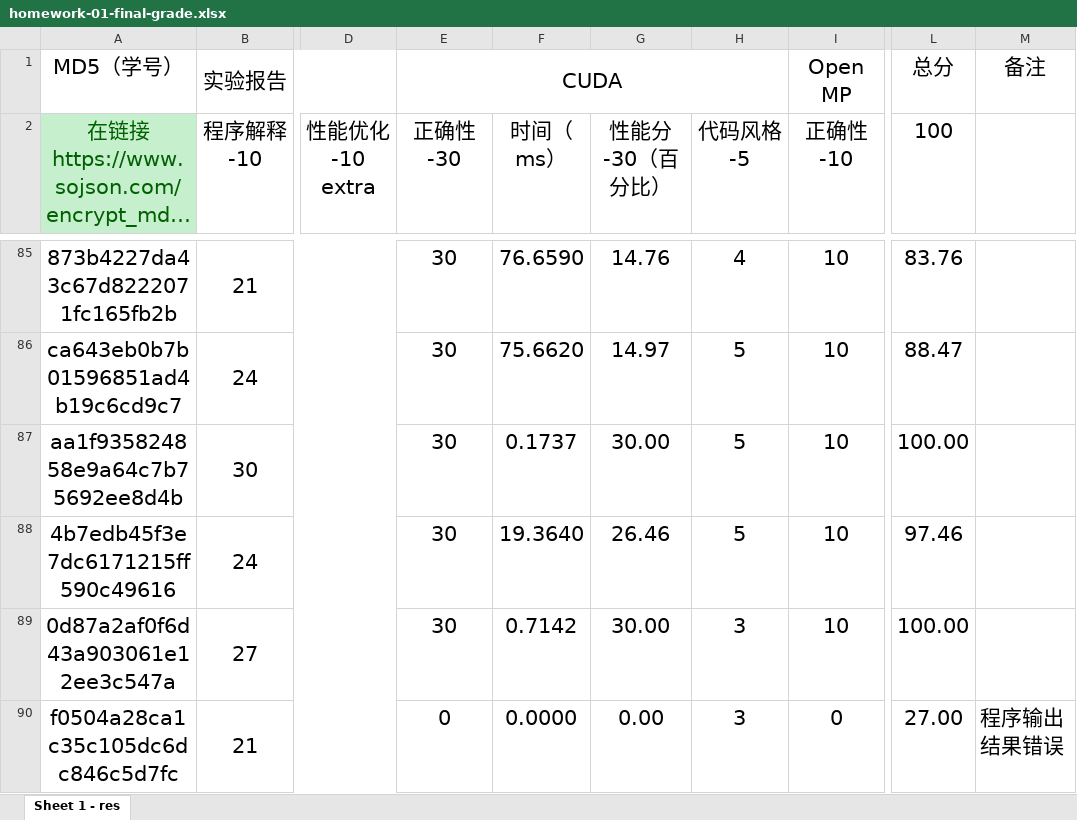
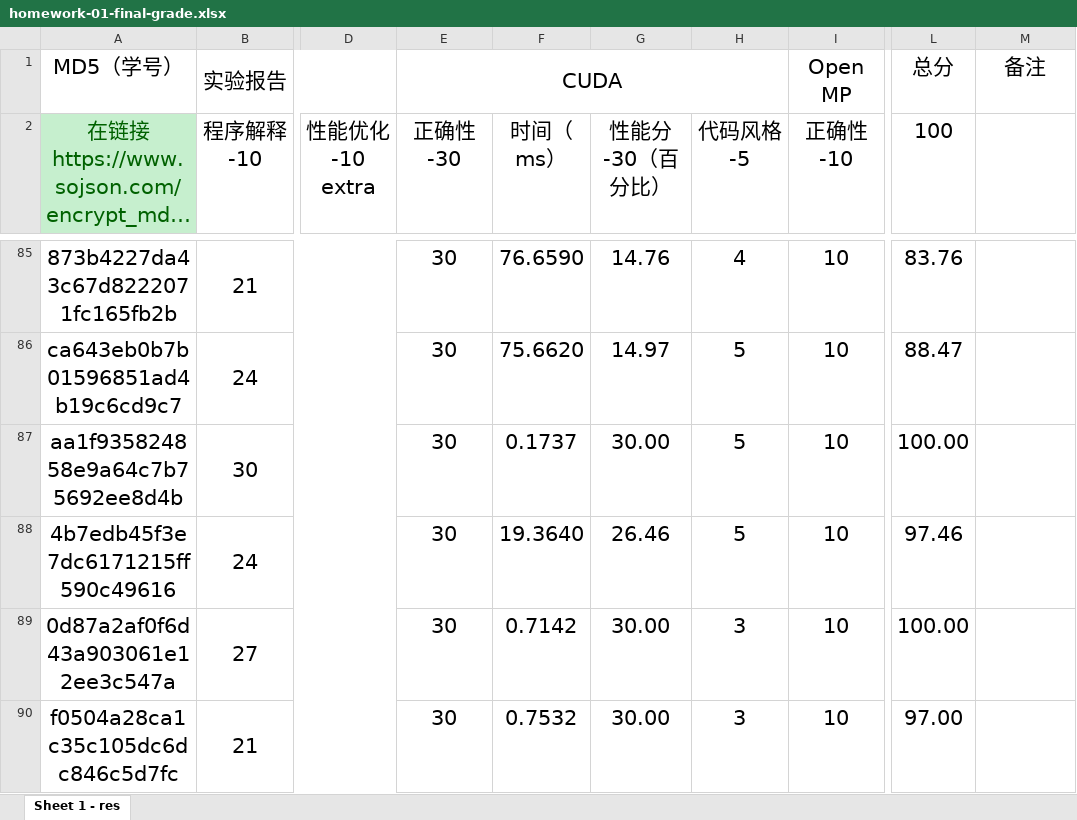
Before and after one commit to multicoresysu/multicore_sysu_slides, an Excel workbook: Supplements/homework-01-final-grade.xlsx, sheet Sheet 1 - res, drawn as a sheet; only a part is shown, gaps mark what is left out; long unchanged cells end in …; values as stored, in another font and other column widths than the file's, no borders; charts and pictures not drawn; the diff covers the shown part only; the diff names each change by its address in the sheet, - before the commit and + after, or states it on an @@ line.

```diff
--- a/Supplements/homework-01-final-grade.xlsx (sheet Sheet 1 - res)
+++ b/Supplements/homework-01-final-grade.xlsx (sheet Sheet 1 - res)
-E90 (正确性-30): 0
+E90 (正确性-30): 30
-F90 (时间（ms）): 0.0000
+F90 (时间（ms）): 0.7532
-G90 (性能分-30（百分比）): 0.00
+G90 (性能分-30（百分比）): 30.00
-I90 (正确性-10): 0
+I90 (正确性-10): 10
-L90 (100): 27.00
+L90 (100): 97.00
-M90: 程序输出结果错误
+M90: (empty)
```
Also changed, not shown: 1 added row, 46 edited cells and cell formats elsewhere in this sheet, formulas that keep their value, charts or pictures.
